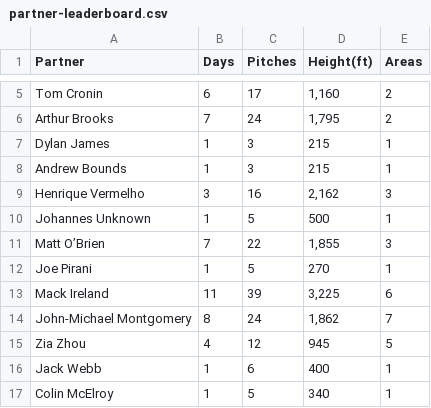
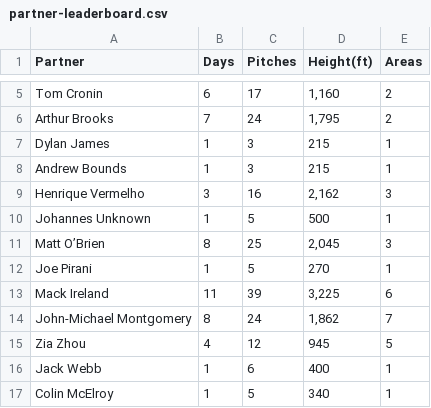
Before and after one commit to achiquit/websitejazzhands, a CSV file: climbing/data/partner-leaderboard.csv, drawn as a sheet; only a part is shown, gaps mark what is left out.

```diff
--- a/climbing/data/partner-leaderboard.csv
+++ b/climbing/data/partner-leaderboard.csv
@@ -10,3 +10,3 @@ Partner,Days,Pitches,Height(ft),Areas
 "Johannes Unknown",1,5,500,1
-"Matt O’Brien",7,22,"1,855",3
+"Matt O’Brien",8,25,"2,045",3
 "Joe Pirani",1,5,270,1
```
Also changed, not shown: climbing/data/all-ticks.csv, 1 other file.
